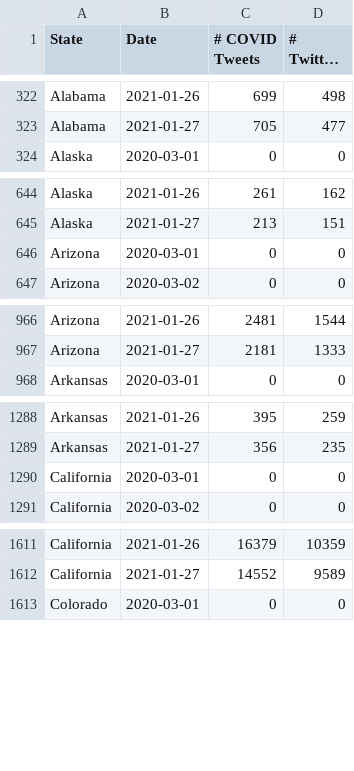
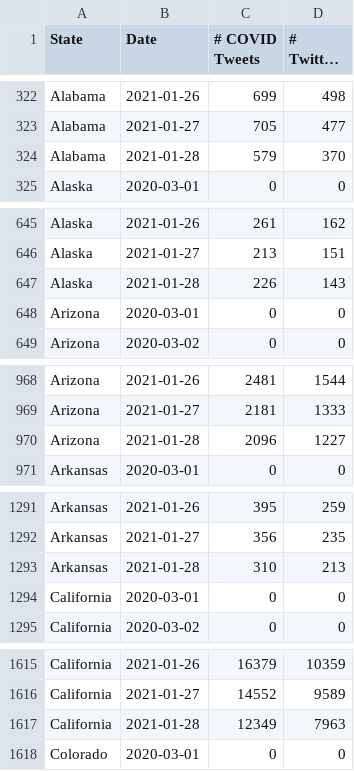
Before and after one commit to gtsherman/covid19-data, a CSV file: state-covid-tweets.csv, drawn as a sheet; only a part is shown, gaps mark what is left out; long unchanged cells end in …; the diff covers the shown part only; the diff names each change by its address in the sheet, - before the commit and + after, or states it on an @@ line.

```diff
--- a/state-covid-tweets.csv
+++ b/state-covid-tweets.csv
+row 324: Alabama | 2021-01-28 | 579 | 370
+row 647: Alaska | 2021-01-28 | 226 | 143
+row 970: Arizona | 2021-01-28 | 2096 | 1227
+row 1293: Arkansas | 2021-01-28 | 310 | 213
+row 1617: California | 2021-01-28 | 12349 | 7963
```
Also changed, not shown: 45 added rows elsewhere in this file, state-symptom-counts.csv, 1 other file.
